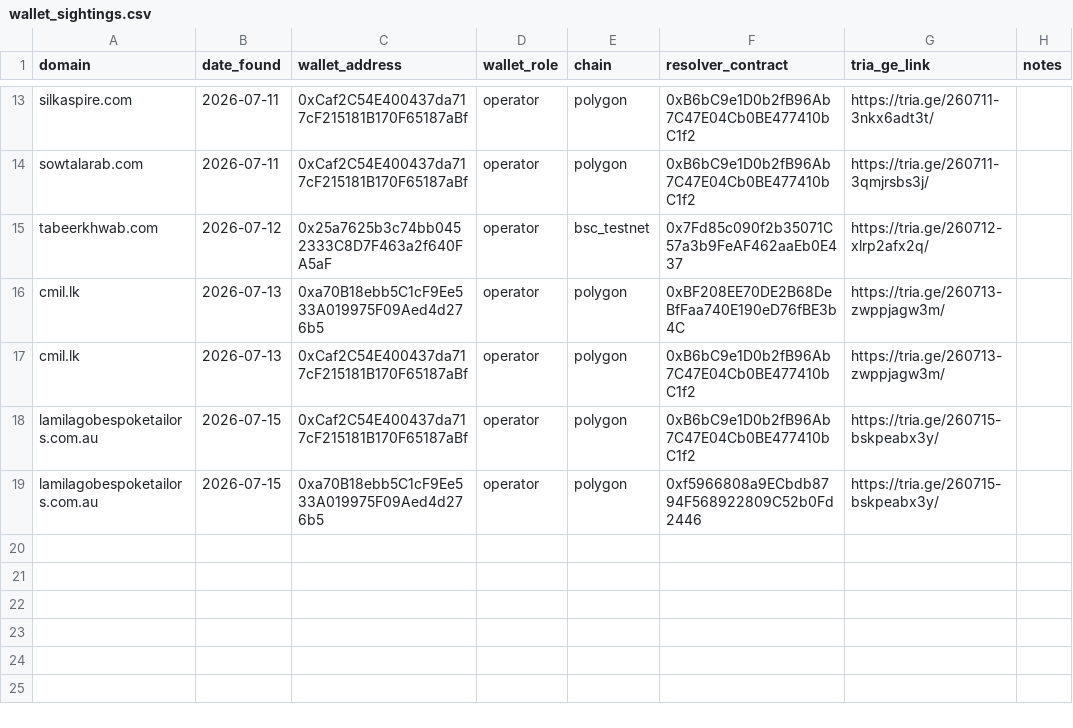
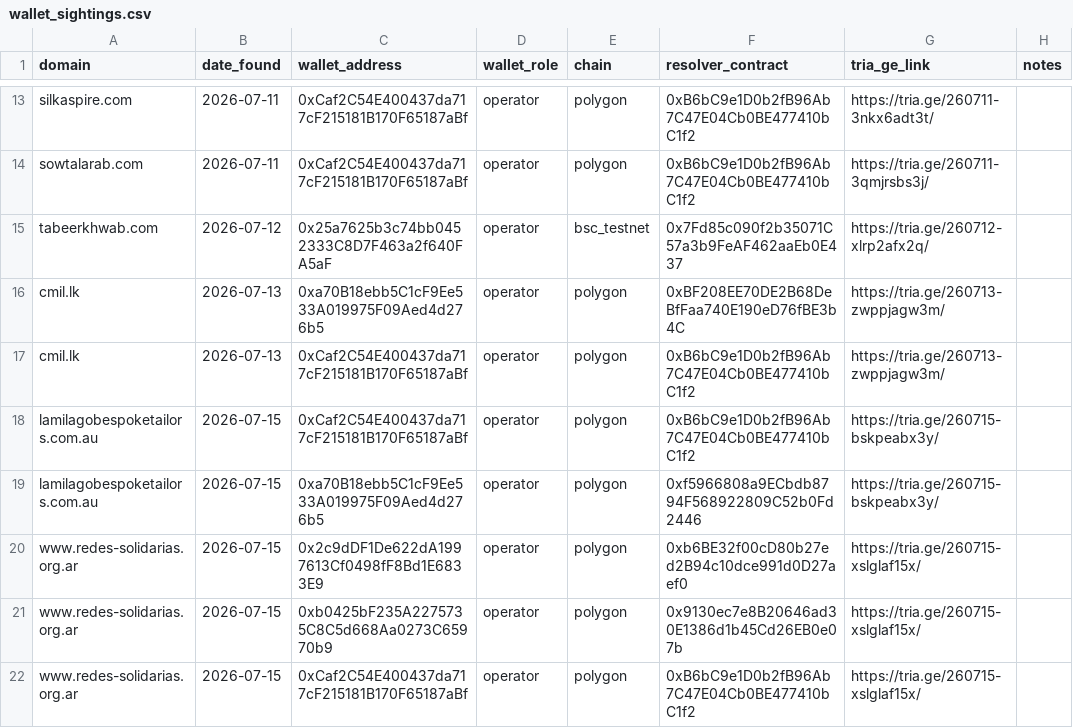
Before and after one commit to battlingamazons/compromised-sites-tracker, a CSV file: wallet_sightings.csv, drawn as a sheet; only a part is shown, gaps mark what is left out; the diff names each change by its address in the sheet, - before the commit and + after, or states it on an @@ line.

Commit message:
Update wallet_sightings.csv

```diff
--- a/wallet_sightings.csv
+++ b/wallet_sightings.csv
+row 20: www.redes-solidarias.org.ar | 2026-07-15 | 0x2c9dDF1De622dA1997613Cf0498fF8Bd1E6833E9 | operator | polygon | 0xb6BE32f00cD80b27ed2B94c10dce991d0D27aef0 | https://tria.ge/260715-xslglaf15x/
+row 21: www.redes-solidarias.org.ar | 2026-07-15 | 0xb0425bF235A2275735C8C5d668Aa0273C65970b9 | operator | polygon | 0x9130ec7e8B20646ad30E1386d1b45Cd26EB0e07b | https://tria.ge/260715-xslglaf15x/
+row 22: www.redes-solidarias.org.ar | 2026-07-15 | 0xCaf2C54E400437da717cF215181B170F65187aBf | operator | polygon | 0xB6bC9e1D0b2fB96Ab7C47E04Cb0BE477410bC1f2 | https://tria.ge/260715-xslglaf15x/
```
